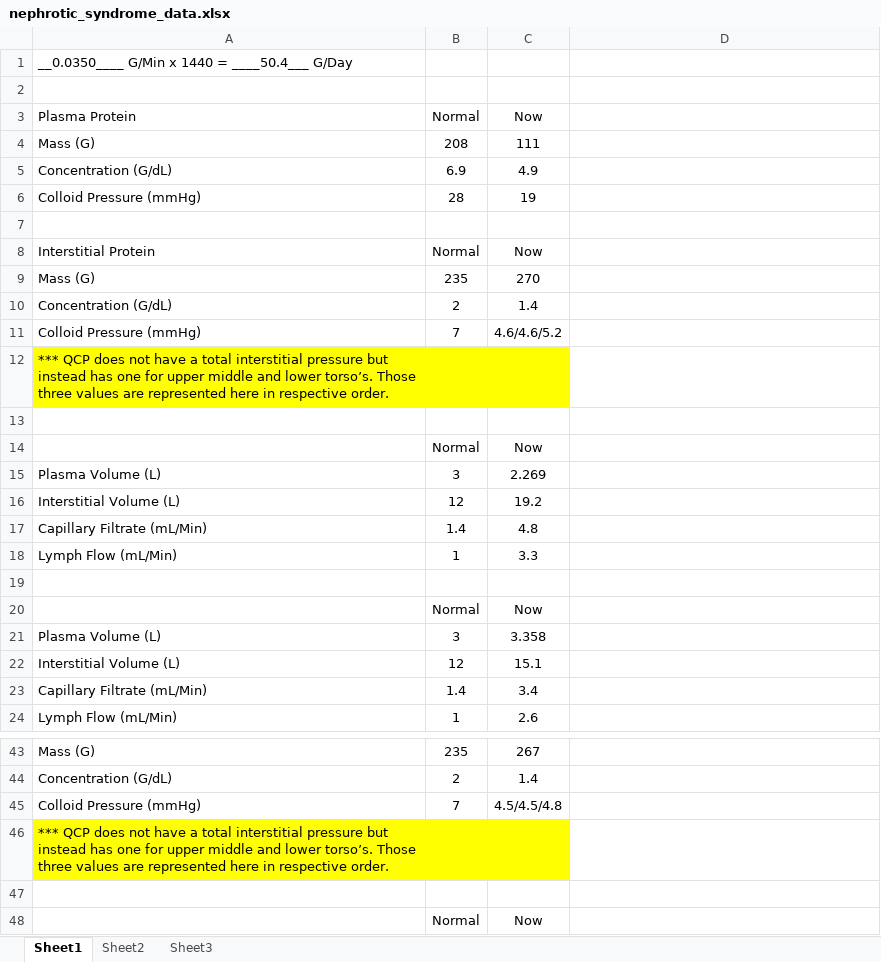
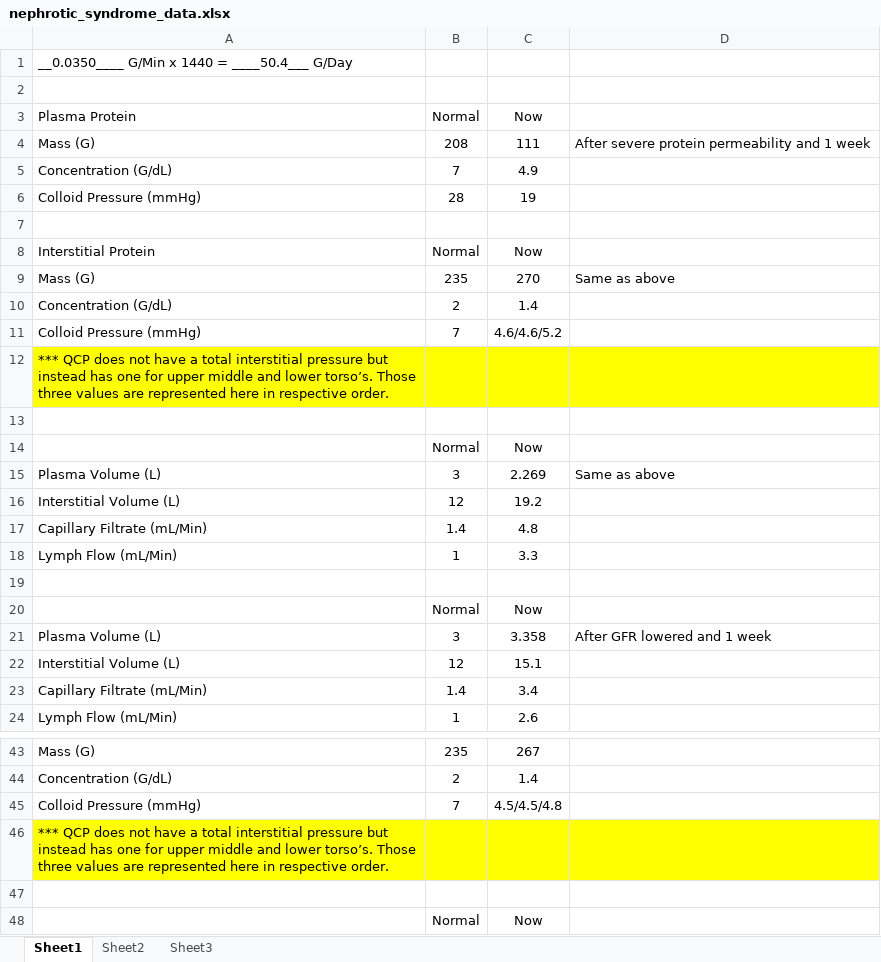
Before and after one commit to HumMod/labs, an Excel workbook: 31_nephrotic_syndrome/nephrotic_syndrome_data.xlsx, sheet Sheet1, drawn as a sheet; only a part is shown, gaps mark what is left out; values as stored, in another font and other column widths than the file's, no borders; the diff names each change by its address in the sheet, - before the commit and + after, or states it on an @@ line.

```diff
--- a/31_nephrotic_syndrome/nephrotic_syndrome_data.xlsx (sheet Sheet1)
+++ b/31_nephrotic_syndrome/nephrotic_syndrome_data.xlsx (sheet Sheet1)
-D4: (empty)
+D4: After severe protein permeability and 1 week
-B5: 6.9
+B5: 7
-D9: (empty)
+D9: Same as above
-D12 fill: none
+D12 fill: #FFFF00
-D15: (empty)
+D15: Same as above
-D21: (empty)
+D21: After GFR lowered and 1 week
-D46 fill: none
+D46 fill: #FFFF00
```
Also changed, not shown: 1 other file.
